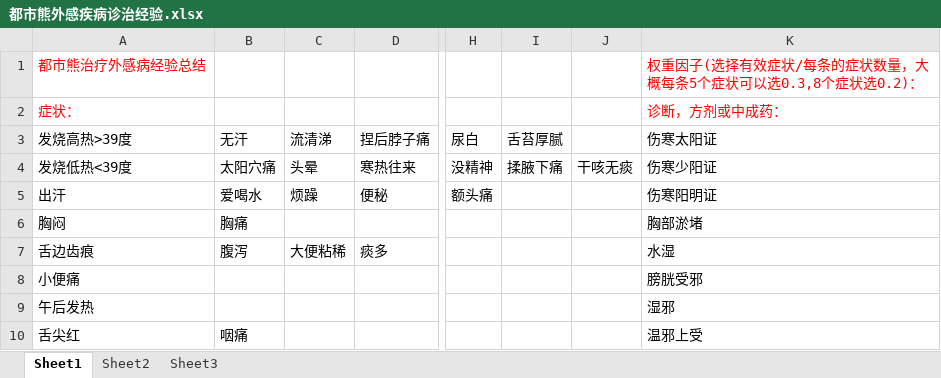
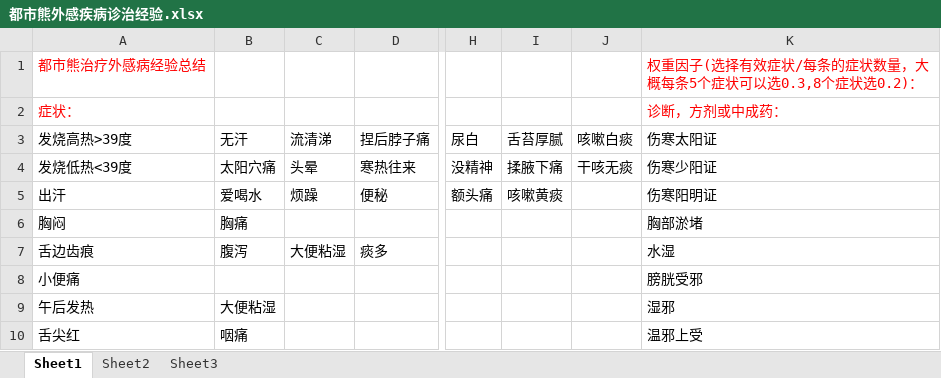
Before and after one commit to wuhan2020/Hackathon, an Excel workbook: ChallengeProject/都市熊外感疾病诊治经验.xlsx, sheet Sheet1, drawn as a sheet; only a part is shown, gaps mark what is left out; values as stored, in another font and other column widths than the file's, no borders; the diff names each change by its address in the sheet, - before the commit and + after, or states it on an @@ line.

Commit message:
Update 都市熊外感疾病诊治经验.xlsx

```diff
--- a/ChallengeProject/都市熊外感疾病诊治经验.xlsx (sheet Sheet1)
+++ b/ChallengeProject/都市熊外感疾病诊治经验.xlsx (sheet Sheet1)
-J3: (empty)
+J3: 咳嗽白痰
-I5: (empty)
+I5: 咳嗽黄痰
-C7: 大便粘稀
+C7: 大便粘湿
-B9: (empty)
+B9: 大便粘湿
```
